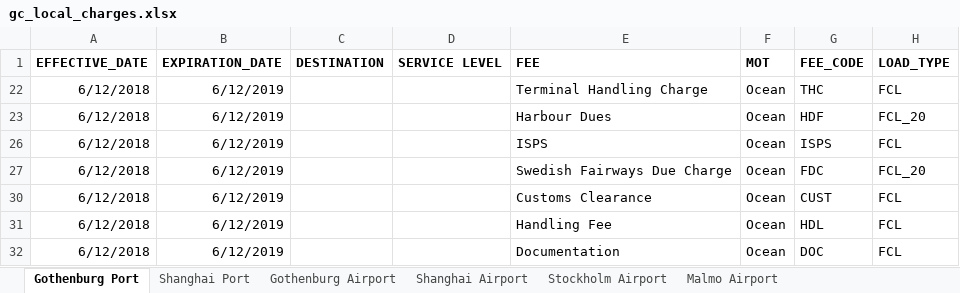
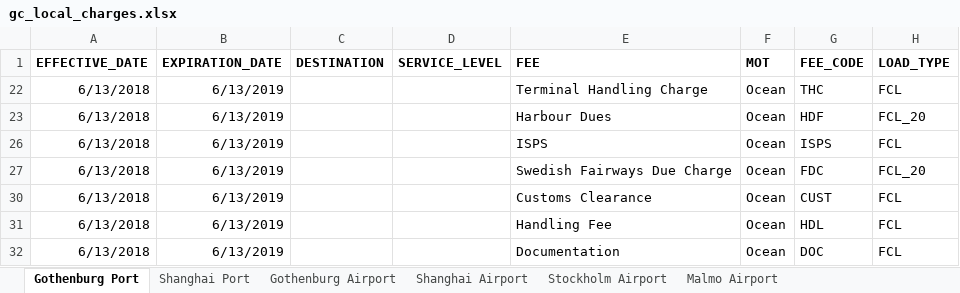
Before and after one commit to romikoops/polaris_clone, an Excel workbook: db/dummydata/gc_local_charges.xlsx, sheet Gothenburg Port, drawn as a sheet; only a part is shown; values as stored, in another font and other column widths than the file's, no borders; charts and pictures not drawn; the diff names each change by its address in the sheet, - before the commit and + after, or states it on an @@ line.

```diff
--- a/db/dummydata/gc_local_charges.xlsx (sheet Gothenburg Port)
+++ b/db/dummydata/gc_local_charges.xlsx (sheet Gothenburg Port)
-D1: SERVICE LEVEL
+D1: SERVICE_LEVEL
-A22:A23 (EFFECTIVE_DATE): 6/12/2018
+A22:A23 (EFFECTIVE_DATE): 6/13/2018
-B22:B23 (EXPIRATION_DATE): 6/12/2019
+B22:B23 (EXPIRATION_DATE): 6/13/2019
-A26:A27 (EFFECTIVE_DATE): 6/12/2018
+A26:A27 (EFFECTIVE_DATE): 6/13/2018
-B26:B27 (EXPIRATION_DATE): 6/12/2019
+B26:B27 (EXPIRATION_DATE): 6/13/2019
-A30:A32 (EFFECTIVE_DATE): 6/12/2018
+A30:A32 (EFFECTIVE_DATE): 6/13/2018
-B30:B32 (EXPIRATION_DATE): 6/12/2019
+B30:B32 (EXPIRATION_DATE): 6/13/2019
```
Also changed, not shown: sheet Shanghai Port, sheet Gothenburg Airport, sheet Stockholm Airport, sheet Malmo Airport, sheet Shanghai Airport, hidden cells, db/dummydata/ez_local_charges.xlsx, db/dummydata/ht_local_charges.xlsx, 10 other files.
